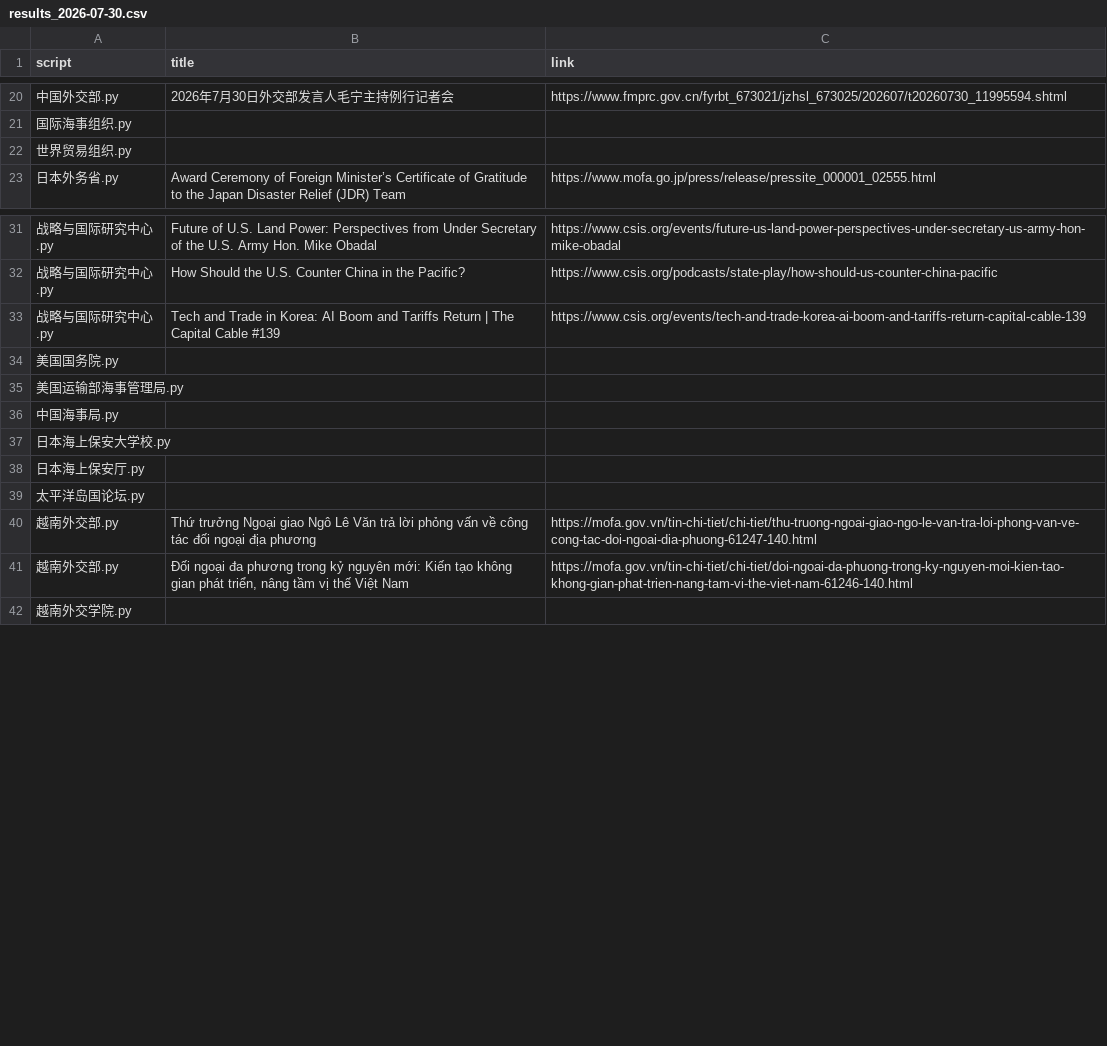
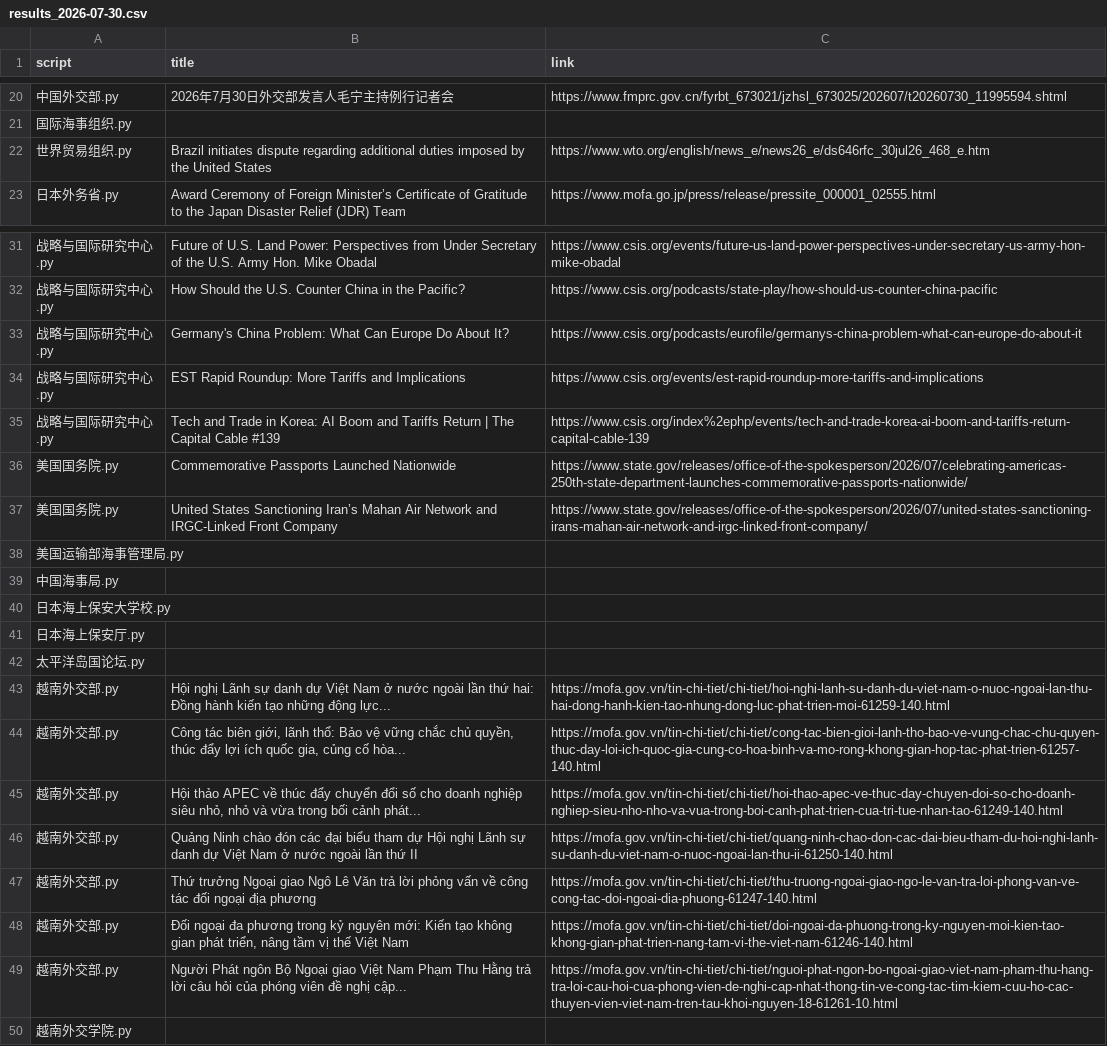
Before and after one commit to KACSH9/---, a CSV file: results_2026-07-30.csv, drawn as a sheet; only a part is shown, gaps mark what is left out.

```diff
--- a/results_2026-07-30.csv
+++ b/results_2026-07-30.csv
@@ -21,3 +21,3 @@ script,title,link
 国际海事组织.py,,
-世界贸易组织.py,,
+世界贸易组织.py,Brazil initiates dispute regarding additional duties imposed by the United States,https://www.wto.org/english/news_e/news26_e/ds646rfc_30jul26_468_e.htm
 日本外务省.py,Award Ceremony of Foreign Minister’s Certificate of Gratitude to the Japan Disaster Relief (JDR) Team,https://www.mofa.go.jp/press/release/pressite_000001_02555.html
@@ -32,4 +32,7 @@ script,title,link
 战略与国际研究中心.py,How Should the U.S. Counter China in the Pacific?,https://www.csis.org/podcasts/state-play/how-should-us-counter-china-pacific
-战略与国际研究中心.py,Tech and Trade in Korea: AI Boom and Tariffs Return | The Capital Cable #139,https://www.csis.org/events/tech-and-trade-korea-ai-boom-and-tariffs-return-capital-cable-139
-美国国务院.py,,
+战略与国际研究中心.py,Germany's China Problem: What Can Europe Do About It?,https://www.csis.org/podcasts/eurofile/germanys-china-problem-what-can-europe-do-about-it
+战略与国际研究中心.py,EST Rapid Roundup: More Tariffs and Implications,https://www.csis.org/events/est-rapid-roundup-more-tariffs-and-implications
+战略与国际研究中心.py,Tech and Trade in Korea: AI Boom and Tariffs Return | The Capital Cable #139,https://www.csis.org/index%2ephp/events/tech-and-trade-korea-ai-boom-and-tariffs-return-capital-cable-139
+美国国务院.py,Commemorative Passports Launched Nationwide,https://www.state.gov/releases/office-of-the-spokesperson/2026/07/celebrating-americas-250th-state-department-launches-commemorative-passports-nationwide/
+美国国务院.py,United States Sanctioning Iran’s Mahan Air Network and IRGC-Linked Front Company,https://www.state.gov/releases/office-of-the-spokesperson/2026/07/united-states-sanctioning-irans-mahan-air-network-and-irgc-linked-front-company/
 美国运输部海事管理局.py,,
@@ -39,4 +42,9 @@ script,title,link
 太平洋岛国论坛.py,,
+越南外交部.py,Hội nghị Lãnh sự danh dự Việt Nam ở nước ngoài lần thứ hai: Đồng hành kiến tạo những động lực...,https://mofa.gov.vn/tin-chi-tiet/chi-tiet/hoi-nghi-lanh-su-danh-du-viet-nam-o-nuoc-ngoai-lan-thu-hai-dong-hanh-kien-tao-nhung-dong-luc-phat-trien-moi-61259-140.html
+越南外交部.py,"Công tác biên giới, lãnh thổ: Bảo vệ vững chắc chủ quyền, thúc đẩy lợi ích quốc gia, củng cố hòa...",https://mofa.gov.vn/tin-chi-tiet/chi-tiet/cong-tac-bien-gioi-lanh-tho-bao-ve-vung-chac-chu-quyen-thuc-day-loi-ich-quoc-gia-cung-co-hoa-binh-va-mo-rong-khong-gian-hop-tac-phat-trien-61257-140.html
+越南外交部.py,"Hội thảo APEC về thúc đẩy chuyển đổi số cho doanh nghiệp siêu nhỏ, nhỏ và vừa trong bối cảnh phát...",https://mofa.gov.vn/tin-chi-tiet/chi-tiet/hoi-thao-apec-ve-thuc-day-chuyen-doi-so-cho-doanh-nghiep-sieu-nho-nho-va-vua-trong-boi-canh-phat-trien-cua-tri-tue-nhan-tao-61249-140.html
+越南外交部.py,Quảng Ninh chào đón các đại biểu tham dự Hội nghị Lãnh sự danh dự Việt Nam ở nước ngoài lần thứ II,https://mofa.gov.vn/tin-chi-tiet/chi-tiet/quang-ninh-chao-don-cac-dai-bieu-tham-du-hoi-nghi-lanh-su-danh-du-viet-nam-o-nuoc-ngoai-lan-thu-ii-61250-140.html
 越南外交部.py,Thứ trưởng Ngoại giao Ngô Lê Văn trả lời phỏng vấn về công tác đối ngoại địa phương,https://mofa.gov.vn/tin-chi-tiet/chi-tiet/thu-truong-ngoai-giao-ngo-le-van-tra-loi-phong-van-ve-cong-tac-doi-ngoai-dia-phuong-61247-140.html
 越南外交部.py,"Đối ngoại đa phương trong kỷ nguyên mới: Kiến tạo không gian phát triển, nâng tầm vị thế Việt Nam",https://mofa.gov.vn/tin-chi-tiet/chi-tiet/doi-ngoai-da-phuong-trong-ky-nguyen-moi-kien-tao-khong-gian-phat-trien-nang-tam-vi-the-viet-nam-61246-140.html
+越南外交部.py,Người Phát ngôn Bộ Ngoại giao Việt Nam Phạm Thu Hằng trả lời câu hỏi của phóng viên đề nghị cập...,https://mofa.gov.vn/tin-chi-tiet/chi-tiet/nguoi-phat-ngon-bo-ngoai-giao-viet-nam-pham-thu-hang-tra-loi-cau-hoi-cua-phong-vien-de-nghi-cap-nhat-thong-tin-ve-cong-tac-tim-kiem-cuu-ho-cac-thuyen-vien-viet-nam-tren-tau-khoi-nguyen-18-61261-10.html
 越南外交学院.py,,
```
